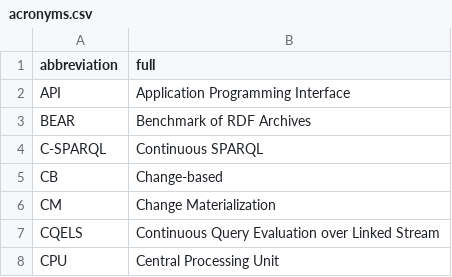
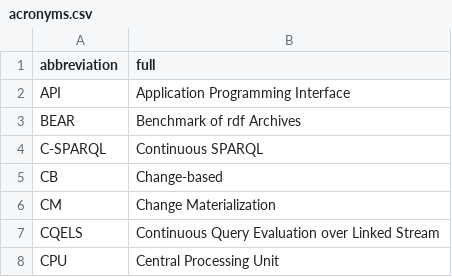
Before and after one commit to rubensworks/PhD-Thesis, a CSV file: content/acronyms.csv, drawn as a sheet; only a part is shown.

Commit message:
Fix incorrect handling of BEAR abbreviation

```diff
--- a/content/acronyms.csv
+++ b/content/acronyms.csv
@@ -2,3 +2,3 @@ abbreviation,full
 API,Application Programming Interface
-BEAR,Benchmark of RDF Archives
+BEAR,Benchmark of rdf Archives
 C-SPARQL,Continuous SPARQL
```
